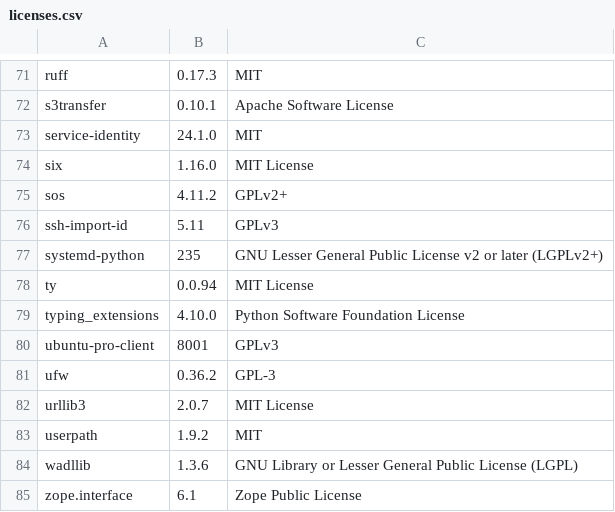
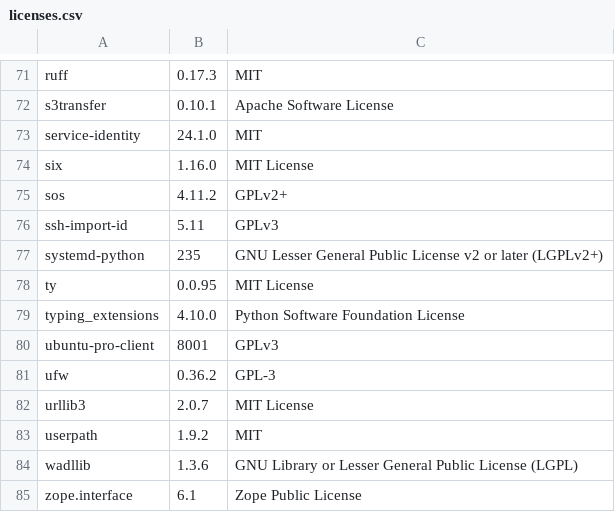
Before and after one commit to RokctAI/rCore, a CSV file: licenses.csv, drawn as a sheet; only a part is shown, gaps mark what is left out.

```diff
--- a/licenses.csv
+++ b/licenses.csv
@@ -77,3 +77,3 @@
 "systemd-python","235","GNU Lesser General Public License v2 or later (LGPLv2+)"
-"ty","0.0.94","MIT License"
+"ty","0.0.95","MIT License"
 "typing_extensions","4.10.0","Python Software Foundation License"
```
